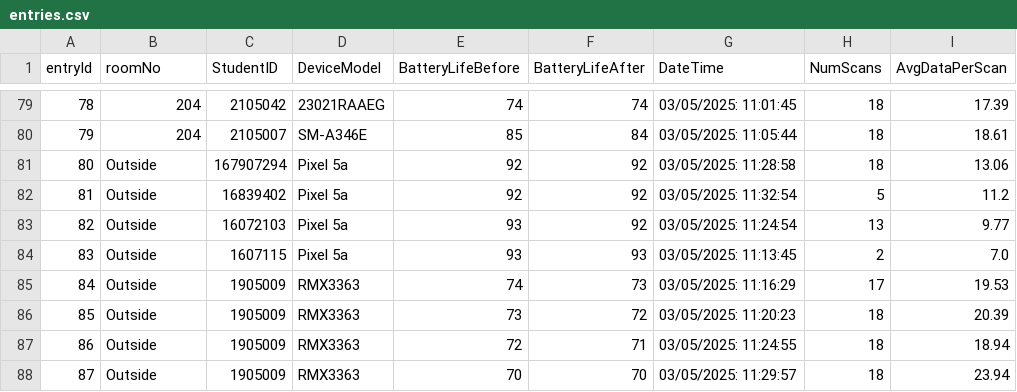
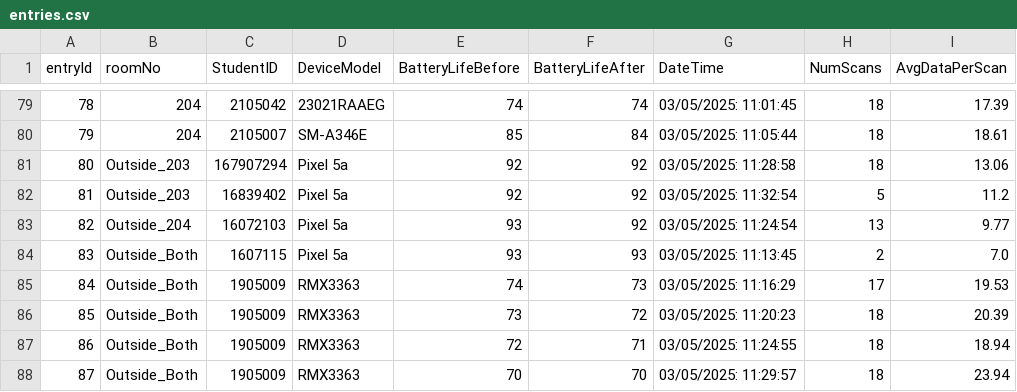
Before and after one commit to Nahin009/wifi_crowd_sensing, a CSV file: 23_batch_data/entries.csv, drawn as a sheet; only a part is shown, gaps mark what is left out.

Commit message:
23_data_outside_fixed

```diff
--- a/23_batch_data/entries.csv
+++ b/23_batch_data/entries.csv
@@ -80,9 +80,9 @@ entryId,roomNo,StudentID,DeviceModel,BatteryLifeBefore,BatteryLifeAfter,DateTime
 79,204,2105007,SM-A346E,85,84,03/05/2025: 11:05:44,18,18.61
-80,Outside,167907294,Pixel 5a,92,92,03/05/2025: 11:28:58,18,13.06
-81,Outside,16839402,Pixel 5a,92,92,03/05/2025: 11:32:54,5,11.2
-82,Outside,16072103,Pixel 5a,93,92,03/05/2025: 11:24:54,13,9.77
-83,Outside,1607115,Pixel 5a,93,93,03/05/2025: 11:13:45,2,7.0
-84,Outside,1905009,RMX3363,74,73,03/05/2025: 11:16:29,17,19.53
-85,Outside,1905009,RMX3363,73,72,03/05/2025: 11:20:23,18,20.39
-86,Outside,1905009,RMX3363,72,71,03/05/2025: 11:24:55,18,18.94
-87,Outside,1905009,RMX3363,70,70,03/05/2025: 11:29:57,18,23.94
+80,Outside_203,167907294,Pixel 5a,92,92,03/05/2025: 11:28:58,18,13.06
+81,Outside_203,16839402,Pixel 5a,92,92,03/05/2025: 11:32:54,5,11.2
+82,Outside_204,16072103,Pixel 5a,93,92,03/05/2025: 11:24:54,13,9.77
+83,Outside_Both,1607115,Pixel 5a,93,93,03/05/2025: 11:13:45,2,7.0
+84,Outside_Both,1905009,RMX3363,74,73,03/05/2025: 11:16:29,17,19.53
+85,Outside_Both,1905009,RMX3363,73,72,03/05/2025: 11:20:23,18,20.39
+86,Outside_Both,1905009,RMX3363,72,71,03/05/2025: 11:24:55,18,18.94
+87,Outside_Both,1905009,RMX3363,70,70,03/05/2025: 11:29:57,18,23.94
```
Also changed, not shown: 23_batch_data/matrix.csv, 3 other files.
